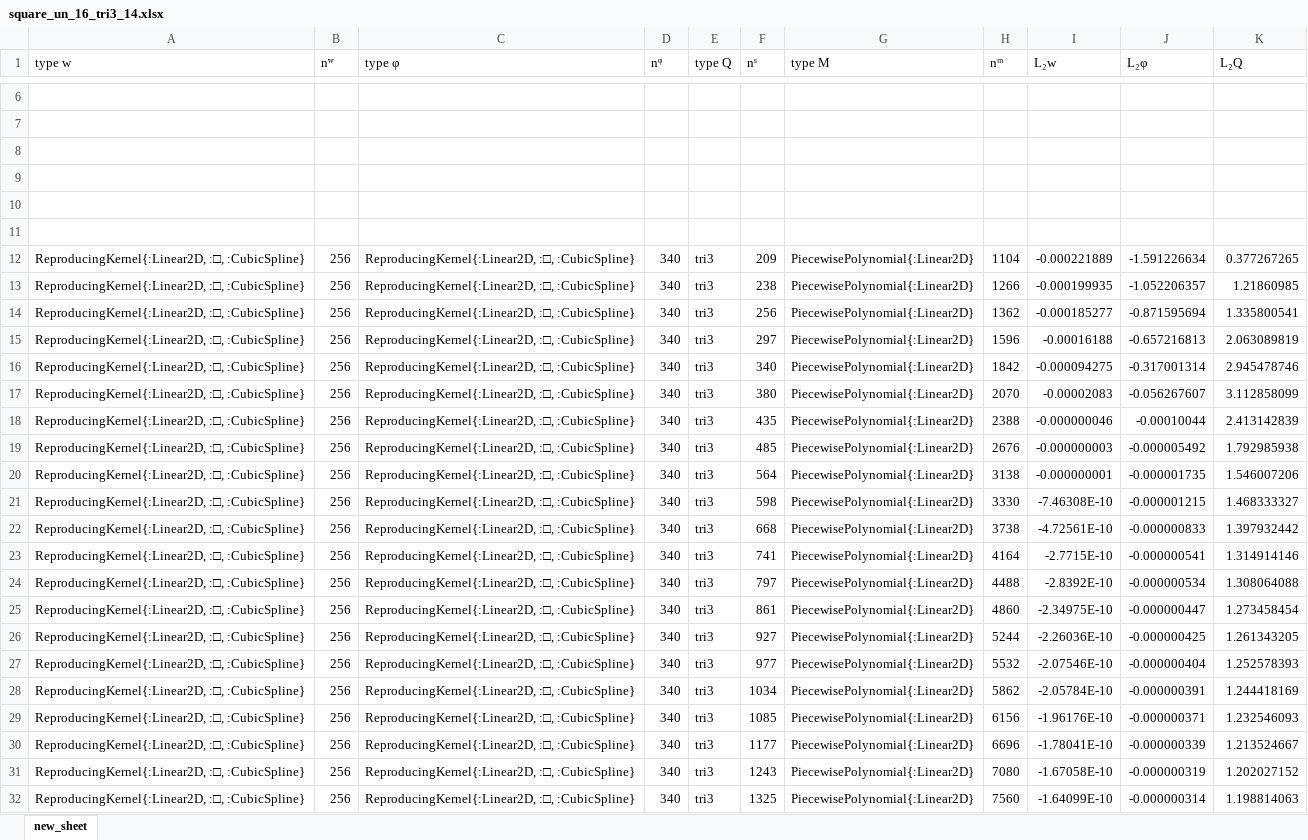
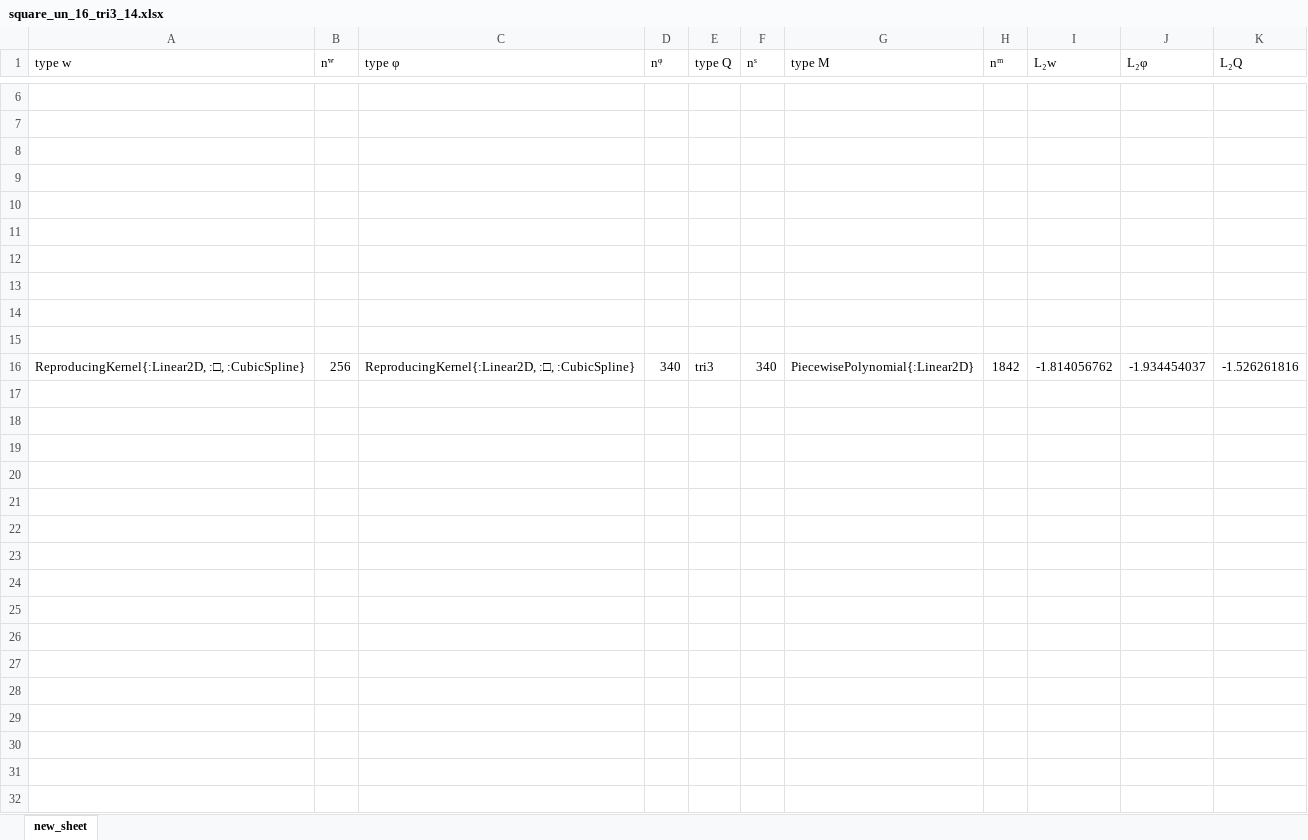
Before and after one commit to jmwjc/mindlin_plate, an Excel workbook: xls/square_un_16_tri3_14.xlsx, sheet new_sheet, drawn as a sheet; only a part is shown, gaps mark what is left out; values as stored, in another font and other column widths than the file's, no borders; the diff names each change by its address in the sheet, - before the commit and + after, or states it on an @@ line.

```diff
--- a/xls/square_un_16_tri3_14.xlsx (sheet new_sheet)
+++ b/xls/square_un_16_tri3_14.xlsx (sheet new_sheet)
-row 12: ReproducingKernel{:Linear2D, :□, :CubicSpline} | 256 | ReproducingKernel{:Linear2D, :□, :CubicSpline} | 340 | tri3 | 209 | PiecewisePolynomial{:Linear2D} | 1104 | -0.000221889 | -1.591226634 | 0.377267265
+row 12: (empty)
-row 13: ReproducingKernel{:Linear2D, :□, :CubicSpline} | 256 | ReproducingKernel{:Linear2D, :□, :CubicSpline} | 340 | tri3 | 238 | PiecewisePolynomial{:Linear2D} | 1266 | -0.000199935 | -1.052206357 | 1.21860985
+row 13: (empty)
-row 14: ReproducingKernel{:Linear2D, :□, :CubicSpline} | 256 | ReproducingKernel{:Linear2D, :□, :CubicSpline} | 340 | tri3 | 256 | PiecewisePolynomial{:Linear2D} | 1362 | -0.000185277 | -0.871595694 | 1.335800541
+row 14: (empty)
-row 15: ReproducingKernel{:Linear2D, :□, :CubicSpline} | 256 | ReproducingKernel{:Linear2D, :□, :CubicSpline} | 340 | tri3 | 297 | PiecewisePolynomial{:Linear2D} | 1596 | -0.00016188 | -0.657216813 | 2.063089819
+row 15: (empty)
-I16 (L₂w): -0.000094275
+I16 (L₂w): -1.814056762
-J16 (L₂φ): -0.317001314
+J16 (L₂φ): -1.934454037
-K16 (L₂Q): 2.945478746
+K16 (L₂Q): -1.526261816
-row 17: ReproducingKernel{:Linear2D, :□, :CubicSpline} | 256 | ReproducingKernel{:Linear2D, :□, :CubicSpline} | 340 | tri3 | 380 | PiecewisePolynomial{:Linear2D} | 2070 | -0.00002083 | -0.056267607 | 3.112858099
-row 18: ReproducingKernel{:Linear2D, :□, :CubicSpline} | 256 | ReproducingKernel{:Linear2D, :□, :CubicSpline} | 340 | tri3 | 435 | PiecewisePolynomial{:Linear2D} | 2388 | -0.000000046 | -0.00010044 | 2.413142839
-row 19: ReproducingKernel{:Linear2D, :□, :CubicSpline} | 256 | ReproducingKernel{:Linear2D, :□, :CubicSpline} | 340 | tri3 | 485 | PiecewisePolynomial{:Linear2D} | 2676 | -0.000000003 | -0.000005492 | 1.792985938
-row 20: ReproducingKernel{:Linear2D, :□, :CubicSpline} | 256 | ReproducingKernel{:Linear2D, :□, :CubicSpline} | 340 | tri3 | 564 | PiecewisePolynomial{:Linear2D} | 3138 | -0.000000001 | -0.000001735 | 1.546007206
-row 21: ReproducingKernel{:Linear2D, :□, :CubicSpline} | 256 | ReproducingKernel{:Linear2D, :□, :CubicSpline} | 340 | tri3 | 598 | PiecewisePolynomial{:Linear2D} | 3330 | -7.46308E-10 | -0.000001215 | 1.468333327
-row 22: ReproducingKernel{:Linear2D, :□, :CubicSpline} | 256 | ReproducingKernel{:Linear2D, :□, :CubicSpline} | 340 | tri3 | 668 | PiecewisePolynomial{:Linear2D} | 3738 | -4.72561E-10 | -0.000000833 | 1.397932442
-row 23: ReproducingKernel{:Linear2D, :□, :CubicSpline} | 256 | ReproducingKernel{:Linear2D, :□, :CubicSpline} | 340 | tri3 | 741 | PiecewisePolynomial{:Linear2D} | 4164 | -2.7715E-10 | -0.000000541 | 1.314914146
-row 24: ReproducingKernel{:Linear2D, :□, :CubicSpline} | 256 | ReproducingKernel{:Linear2D, :□, :CubicSpline} | 340 | tri3 | 797 | PiecewisePolynomial{:Linear2D} | 4488 | -2.8392E-10 | -0.000000534 | 1.308064088
-row 25: ReproducingKernel{:Linear2D, :□, :CubicSpline} | 256 | ReproducingKernel{:Linear2D, :□, :CubicSpline} | 340 | tri3 | 861 | PiecewisePolynomial{:Linear2D} | 4860 | -2.34975E-10 | -0.000000447 | 1.273458454
-row 26: ReproducingKernel{:Linear2D, :□, :CubicSpline} | 256 | ReproducingKernel{:Linear2D, :□, :CubicSpline} | 340 | tri3 | 927 | PiecewisePolynomial{:Linear2D} | 5244 | -2.26036E-10 | -0.000000425 | 1.261343205
-row 27: ReproducingKernel{:Linear2D, :□, :CubicSpline} | 256 | ReproducingKernel{:Linear2D, :□, :CubicSpline} | 340 | tri3 | 977 | PiecewisePolynomial{:Linear2D} | 5532 | -2.07546E-10 | -0.000000404 | 1.252578393
-row 28: ReproducingKernel{:Linear2D, :□, :CubicSpline} | 256 | ReproducingKernel{:Linear2D, :□, :CubicSpline} | 340 | tri3 | 1034 | PiecewisePolynomial{:Linear2D} | 5862 | -2.05784E-10 | -0.000000391 | 1.244418169
-row 29: ReproducingKernel{:Linear2D, :□, :CubicSpline} | 256 | ReproducingKernel{:Linear2D, :□, :CubicSpline} | 340 | tri3 | 1085 | PiecewisePolynomial{:Linear2D} | 6156 | -1.96176E-10 | -0.000000371 | 1.232546093
-row 30: ReproducingKernel{:Linear2D, :□, :CubicSpline} | 256 | ReproducingKernel{:Linear2D, :□, :CubicSpline} | 340 | tri3 | 1177 | PiecewisePolynomial{:Linear2D} | 6696 | -1.78041E-10 | -0.000000339 | 1.213524667
-row 31: ReproducingKernel{:Linear2D, :□, :CubicSpline} | 256 | ReproducingKernel{:Linear2D, :□, :CubicSpline} | 340 | tri3 | 1243 | PiecewisePolynomial{:Linear2D} | 7080 | -1.67058E-10 | -0.000000319 | 1.202027152
-row 32: ReproducingKernel{:Linear2D, :□, :CubicSpline} | 256 | ReproducingKernel{:Linear2D, :□, :CubicSpline} | 340 | tri3 | 1325 | PiecewisePolynomial{:Linear2D} | 7560 | -1.64099E-10 | -0.000000314 | 1.198814063
```
Also changed, not shown: xls/square_un_16_tri3_10.xlsx, xls/square_un_16_tri3_11.xlsx, 56 other files.
